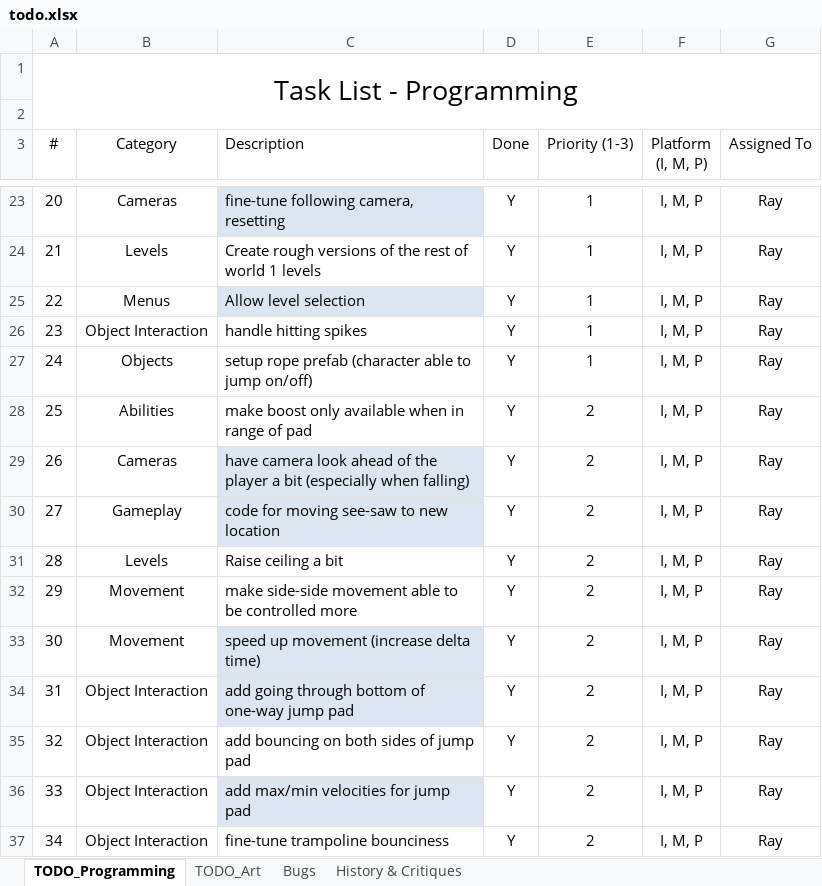
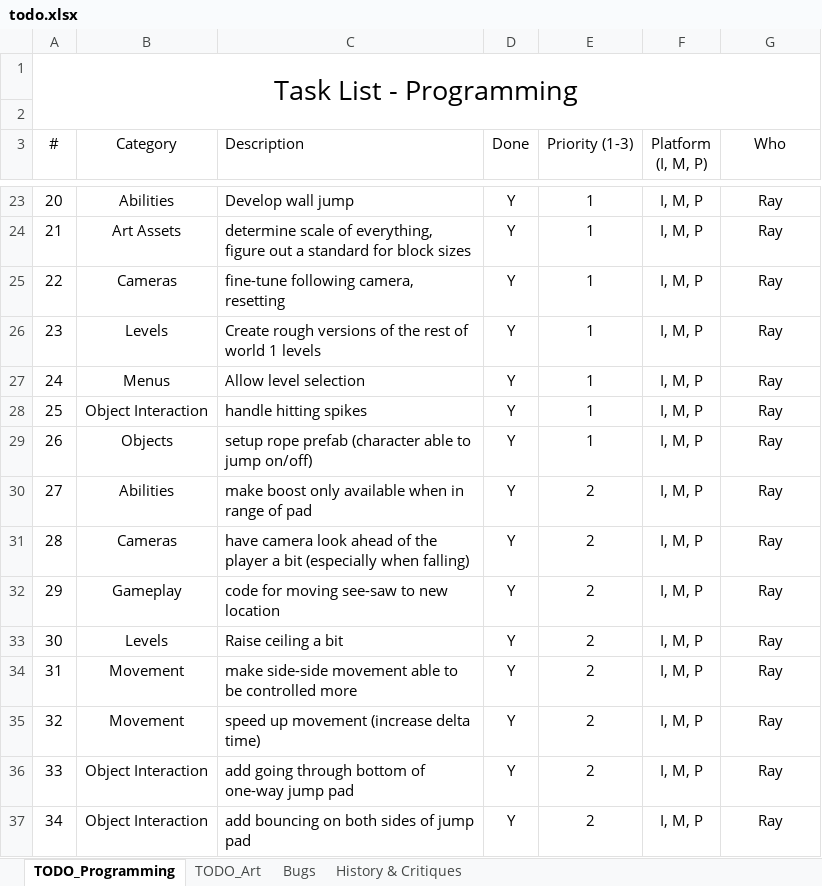
Before and after one commit to rayjohannessen/see-saw-unity, an Excel workbook: trunk/see-saw-unity/Docs/todo.xlsx, sheet TODO_Programming, drawn as a sheet; only a part is shown, gaps mark what is left out; values as stored, in another font and other column widths than the file's, no borders; conditional formats and table styles not drawn; the diff covers the shown part only; the diff names each change by its address in the sheet, - before the commit and + after, or states it on an @@ line.

```diff
--- a/trunk/see-saw-unity/Docs/todo.xlsx (sheet TODO_Programming)
+++ b/trunk/see-saw-unity/Docs/todo.xlsx (sheet TODO_Programming)
-G3: Assigned To
+G3: Who
-B23 (Category): Cameras
+B23 (Category): Abilities
-C23 fill: #DCE6F2
+C23 fill: none
-C23 (Description): fine-tune following camera, resetting
+C23 (Description): Develop wall jump
-B24 (Category): Levels
+B24 (Category): Art Assets
-C24 (Description): Create rough versions of the rest of world 1 levels
+C24 (Description): determine scale of everything, figure out a standard for block sizes
-B25 (Category): Menus
+B25 (Category): Cameras
-C25 (Description): Allow level selection
+C25 (Description): fine-tune following camera, resetting
-C25 fill: #DCE6F2
+C25 fill: none
-B26 (Category): Object Interaction
+B26 (Category): Levels
-C26 (Description): handle hitting spikes
+C26 (Description): Create rough versions of the rest of world 1 levels
-B27 (Category): Objects
+B27 (Category): Menus
-C27 (Description): setup rope prefab (character able to jump on/off)
+C27 (Description): Allow level selection
-B28 (Category): Abilities
+B28 (Category): Object Interaction
-C28 (Description): make boost only available when in range of pad
+C28 (Description): handle hitting spikes
-E28:E29 (Priority (1-3)): 2
+E28:E29 (Priority (1-3)): 1
-B29 (Category): Cameras
+B29 (Category): Objects
-C29 (Description): have camera look ahead of the player a bit (especially when falling)
+C29 (Description): setup rope prefab (character able to jump on/off)
-C29:C30 fill: #DCE6F2
+C29:C30 fill: none
-B30 (Category): Gameplay
+B30 (Category): Abilities
-C30 (Description): code for moving see-saw to new location
+C30 (Description): make boost only available when in range of pad
-B31 (Category): Levels
+B31 (Category): Cameras
-C31 (Description): Raise ceiling a bit
+C31 (Description): have camera look ahead of the player a bit (especially when falling)
-B32 (Category): Movement
+B32 (Category): Gameplay
-C32 (Description): make side-side movement able to be controlled more
+C32 (Description): code for moving see-saw to new location
-B33 (Category): Movement
+B33 (Category): Levels
-C33 (Description): speed up movement (increase delta time)
+C33 (Description): Raise ceiling a bit
-C33:C34 fill: #DCE6F2
+C33:C34 fill: none
-B34:B35 (Category): Object Interaction
+B34:B35 (Category): Movement
-C34 (Description): add going through bottom of one-way jump pad
+C34 (Description): make side-side movement able to be controlled more
-C35 (Description): add bouncing on both sides of jump pad
+C35 (Description): speed up movement (increase delta time)
-C36 (Description): add max/min velocities for jump pad
+C36 (Description): add going through bottom of one-way jump pad
-C36 fill: #DCE6F2
+C36 fill: none
-C37 (Description): fine-tune trampoline bounciness
+C37 (Description): add bouncing on both sides of jump pad
```
Also changed, not shown: 52 edited cells and cell formats elsewhere in this sheet.
